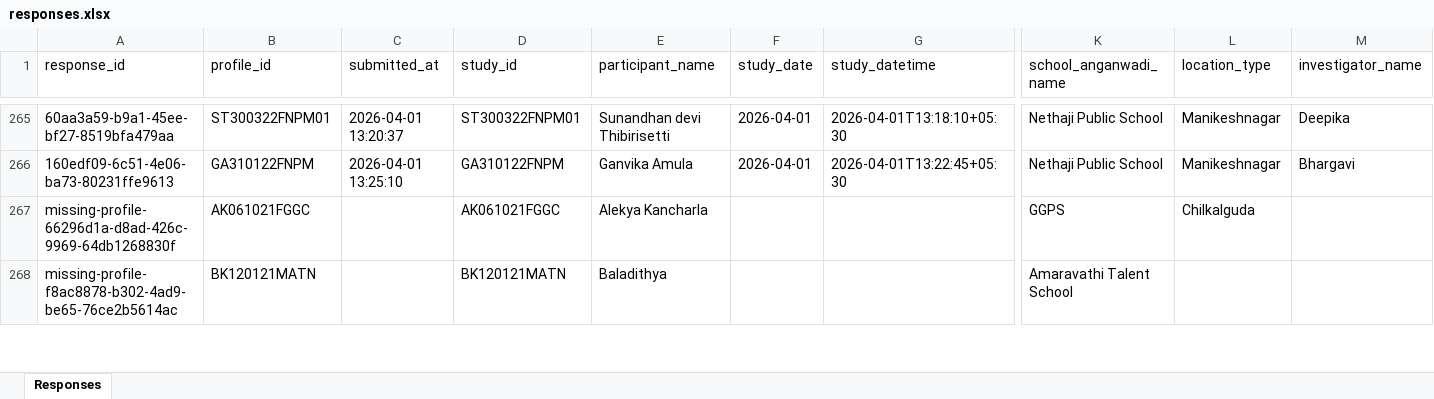
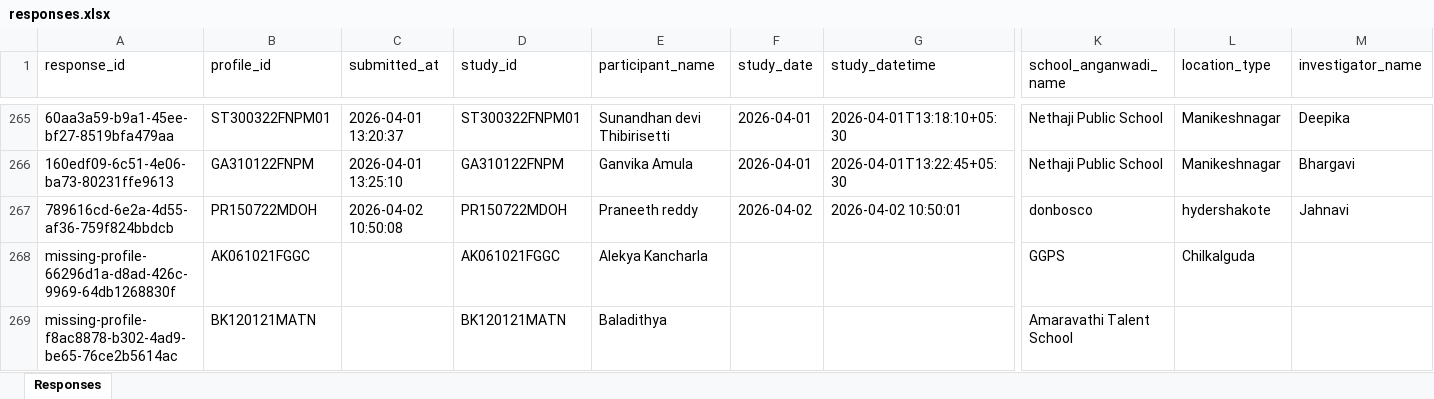
Before and after one commit to praneeth-leo/NIN-PROJECT, an Excel workbook: responses.xlsx, sheet Responses, drawn as a sheet; only a part is shown, gaps mark what is left out; values as stored, in another font and other column widths than the file's, no borders; rows hold the shown columns only; the diff names each change by its address in the sheet, - before the commit and + after, or states it on an @@ line.

```diff
--- a/responses.xlsx (sheet Responses)
+++ b/responses.xlsx (sheet Responses)
+row 267: 789616cd-6e2a-4d55-af36-759f824bbdcb | PR150722MDOH | 2026-04-02 10:50:08 | PR150722MDOH | Praneeth reddy | 2026-04-02 | 2026-04-02 10:50:01 | donbosco | hydershakote | Jahnavi
```
Also changed, not shown: profiles.xlsx, 13 other files.
